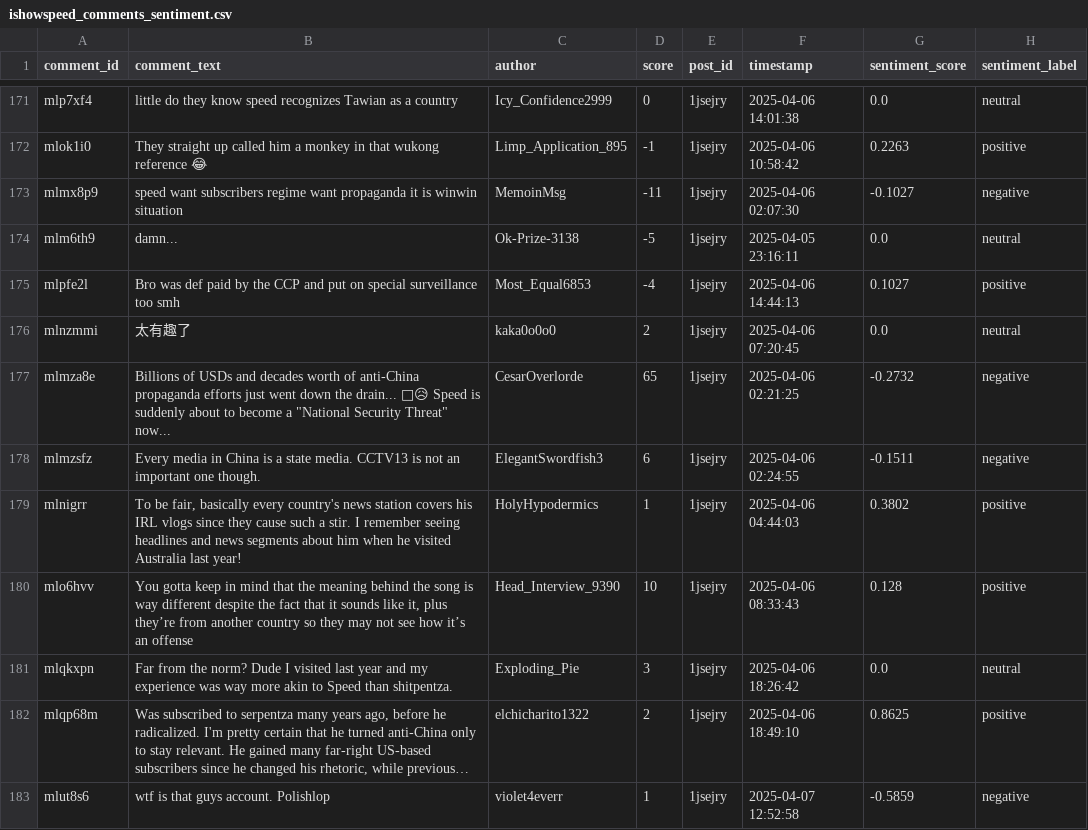
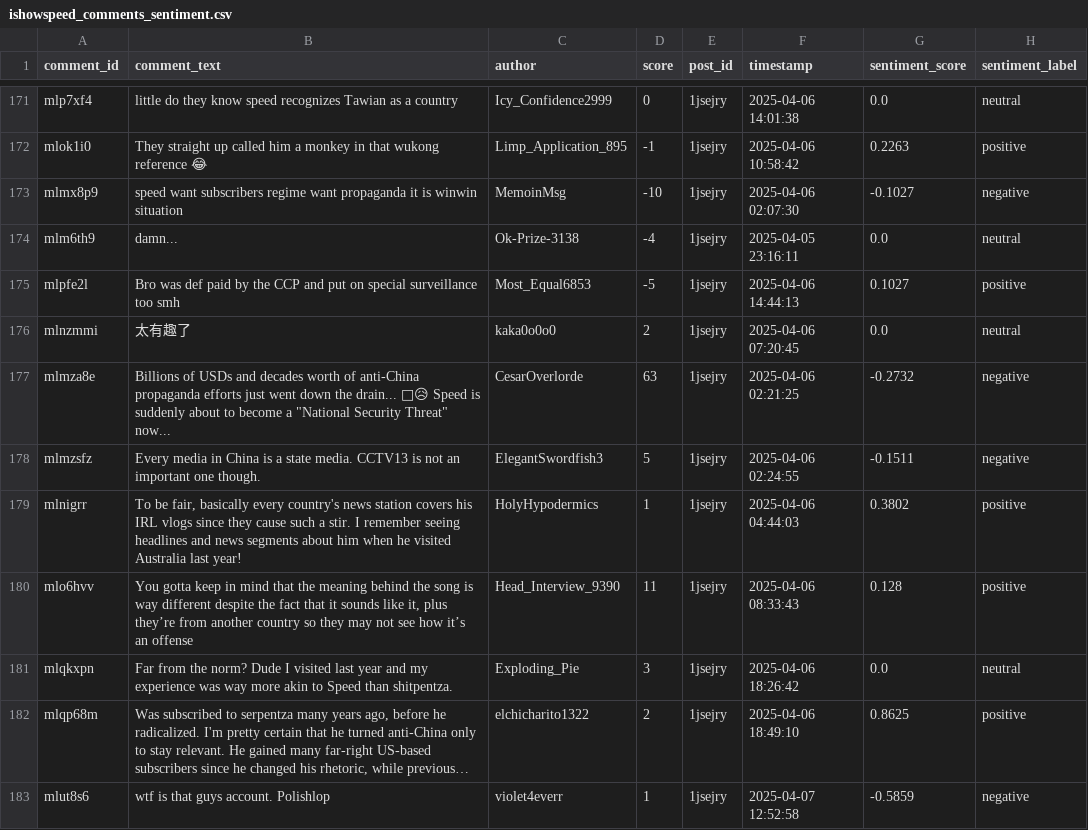
Before and after one commit to muhammadidthis/ishowspeed, a CSV file: ishowspeed_comments_sentiment.csv, drawn as a sheet; only a part is shown, gaps mark what is left out; long unchanged cells end in …; the diff covers the shown part only.

Commit message:
Changes to be committed: 	modified:   ishowspeed_comments_sentiment.csv 	modified:   pages/2_Content_Analysis_A.py 	modified:   pages/3_Content_Analysis_B.py 	modified:   pages/5_Sentiment_Analysis.py

```diff
--- a/ishowspeed_comments_sentiment.csv
+++ b/ishowspeed_comments_sentiment.csv
@@ -204,10 +204,10 @@ mlp7xf4,little do they know speed recognizes Tawian as a country,Icy_Confidence2
 mlok1i0,They straight up called him a monkey in that wukong reference 😂,Limp_Application_895,-1,1jsejry,2025-04-06 10:58:42,0.2263,positive
-mlmx8p9,speed want subscribers regime want propaganda it is winwin situation,MemoinMsg,-11,1jsejry,2025-04-06 02:07:30,-0.1027,negative
-mlm6th9,damn...,Ok-Prize-3138,-5,1jsejry,2025-04-05 23:16:11,0.0,neutral
-mlpfe2l,Bro was def paid by the CCP and put on special surveillance too smh,Most_Equal6853,-4,1jsejry,2025-04-06 14:44:13,0.1027,positive
+mlmx8p9,speed want subscribers regime want propaganda it is winwin situation,MemoinMsg,-10,1jsejry,2025-04-06 02:07:30,-0.1027,negative
+mlm6th9,damn...,Ok-Prize-3138,-4,1jsejry,2025-04-05 23:16:11,0.0,neutral
+mlpfe2l,Bro was def paid by the CCP and put on special surveillance too smh,Most_Equal6853,-5,1jsejry,2025-04-06 14:44:13,0.1027,positive
 mlnzmmi,太有趣了,kaka0o0o0,2,1jsejry,2025-04-06 07:20:45,0.0,neutral
-mlmza8e,"Billions of USDs and decades worth of anti-China propaganda efforts just went down the drain... 🥺😥 Speed is suddenly about to become a ""National Security Threat"" now...",CesarOverlorde,65,1jsejry,2025-04-06 02:21:25,-0.2732,negative
-mlmzsfz,Every media in China is a state media. CCTV13 is not an important one though. ,ElegantSwordfish3,6,1jsejry,2025-04-06 02:24:55,-0.1511,negative
+mlmza8e,"Billions of USDs and decades worth of anti-China propaganda efforts just went down the drain... 🥺😥 Speed is suddenly about to become a ""National Security Threat"" now...",CesarOverlorde,63,1jsejry,2025-04-06 02:21:25,-0.2732,negative
+mlmzsfz,Every media in China is a state media. CCTV13 is not an important one though. ,ElegantSwordfish3,5,1jsejry,2025-04-06 02:24:55,-0.1511,negative
 mlnigrr,"To be fair, basically every country's news station covers his IRL vlogs since they cause such a stir. I remember seeing headlines and news segments about him when he visited Australia last year!",HolyHypodermics,1,1jsejry,2025-04-06 04:44:03,0.3802,positive
-mlo6hvv,"You gotta keep in mind that the meaning behind the song is way different despite the fact that it sounds like it, plus they’re from another country so they may not see how it’s an offense",Head_Interview_9390,10,1jsejry,2025-04-06 08:33:43,0.128,positive
+mlo6hvv,"You gotta keep in mind that the meaning behind the song is way different despite the fact that it sounds like it, plus they’re from another country so they may not see how it’s an offense",Head_Interview_9390,11,1jsejry,2025-04-06 08:33:43,0.128,positive
 mlqkxpn,Far from the norm? Dude I visited last year and my experience was way more akin to Speed than shitpentza.,Exploding_Pie,3,1jsejry,2025-04-06 18:26:42,0.0,neutral
```
Also changed, not shown: 1 added row and 93 edited cells elsewhere in this file, 3 other files.
